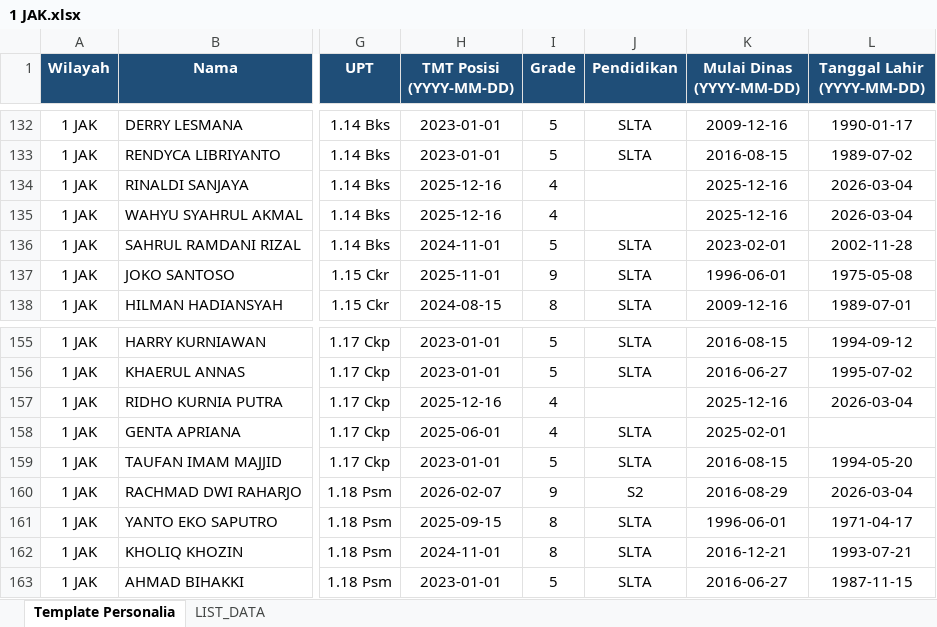
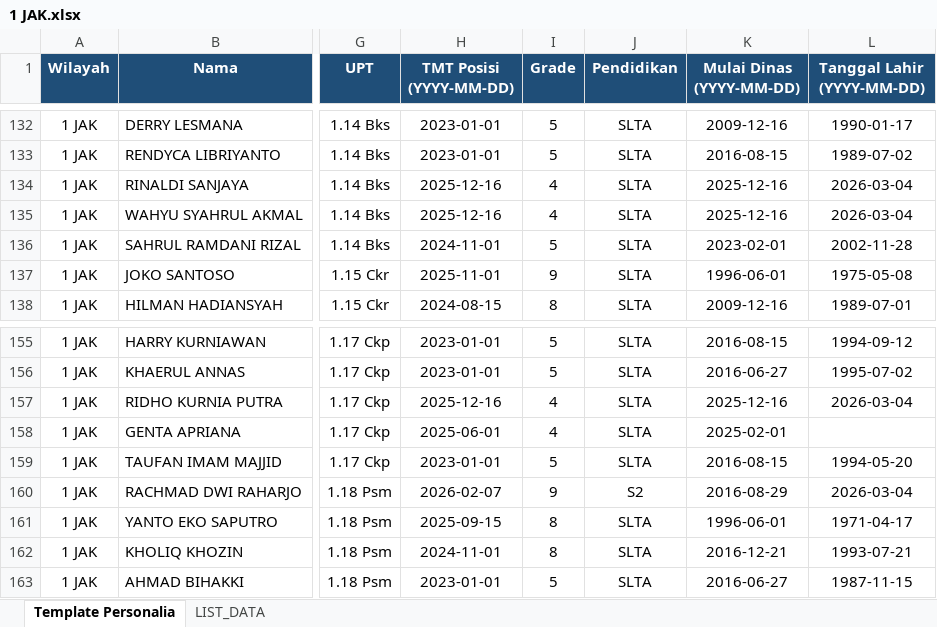
Before and after one commit to sanusizulfirmanlubis/mb52-data, an Excel workbook: data/personalia/1 JAK.xlsx, sheet Template Personalia, drawn as a sheet; only a part is shown, gaps mark what is left out; values as stored, in another font and other column widths than the file's, no borders; the diff names each change by its address in the sheet, - before the commit and + after, or states it on an @@ line.

Commit message:
Upload file personalia via web

```diff
--- a/data/personalia/1 JAK.xlsx (sheet Template Personalia)
+++ b/data/personalia/1 JAK.xlsx (sheet Template Personalia)
-J134:J135 (Pendidikan): (empty)
+J134:J135 (Pendidikan): SLTA
-J157 (Pendidikan): (empty)
+J157 (Pendidikan): SLTA
```
